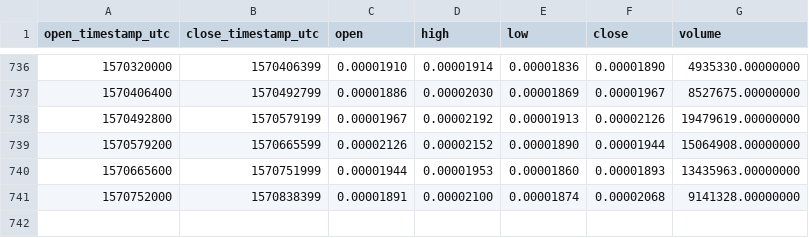
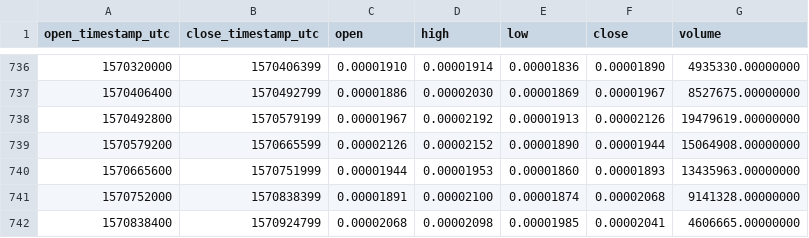
Before and after one commit to cryptobigbro/binance-XVGETH, a CSV file: binance-XVGETH-1d.csv, drawn as a sheet; only a part is shown, gaps mark what is left out; the diff names each change by its address in the sheet, - before the commit and + after, or states it on an @@ line.

Commit message:
Update OHLCV data.

```diff
--- a/binance-XVGETH-1d.csv
+++ b/binance-XVGETH-1d.csv
+row 742: 1570838400 | 1570924799 | 0.00002068 | 0.00002098 | 0.00001985 | 0.00002041 | 4606665.00000000
```
Also changed, not shown: 1 other file.
